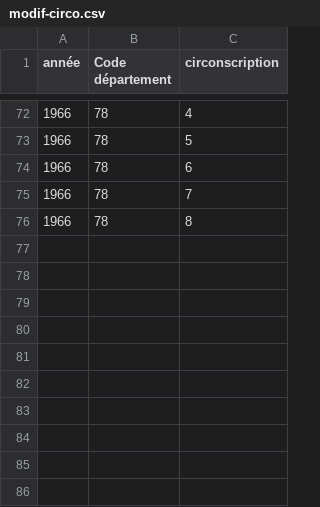
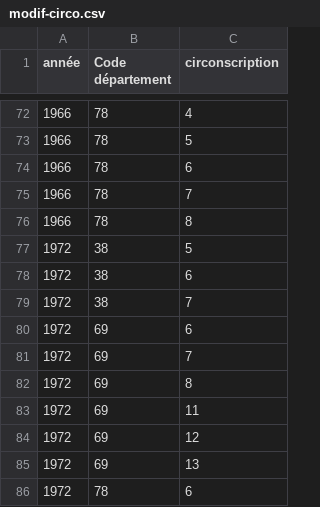
Before and after one commit to DavidGayou/od-election, a CSV file: modif-circo.csv, drawn as a sheet; only a part is shown, gaps mark what is left out.

Commit message:
Added the 1972 modification of circonscription

```diff
--- a/modif-circo.csv
+++ b/modif-circo.csv
@@ -76 +76,11 @@ année,Code département,circonscription
 1966,78,8
+1972,38,5
+1972,38,6
+1972,38,7
+1972,69,6
+1972,69,7
+1972,69,8
+1972,69,11
+1972,69,12
+1972,69,13
+1972,78,6
```
